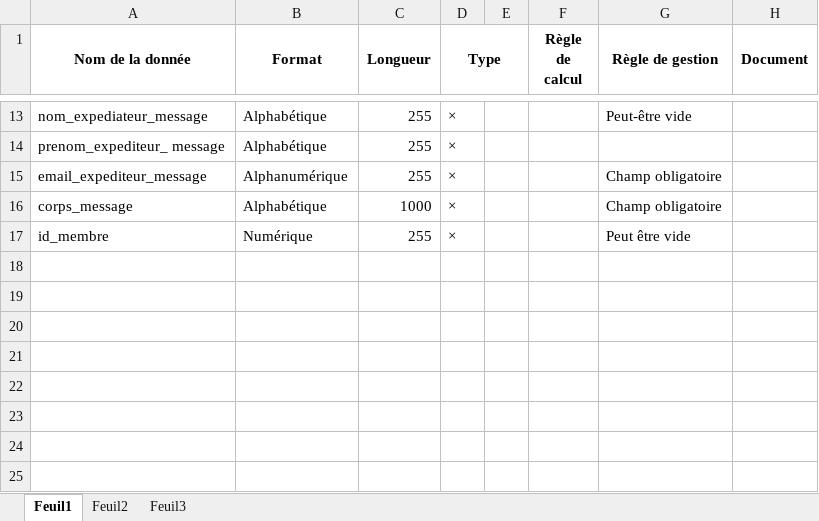
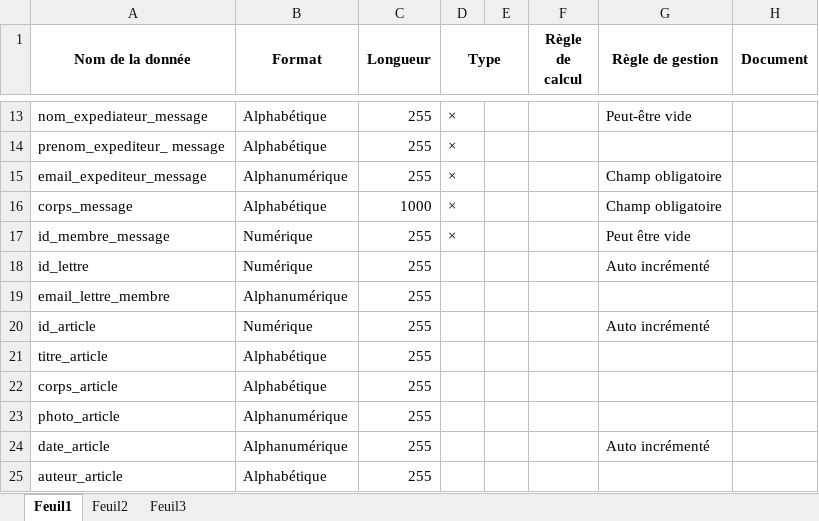
Before and after one commit to Honomatopic/Soamada, an Excel workbook: doc/dico_donnees.xlsx, sheet Feuil1, drawn as a sheet; only a part is shown, gaps mark what is left out; values as stored, in another font and other column widths than the file's, no borders; the diff names each change by its address in the sheet, - before the commit and + after, or states it on an @@ line.

Commit message:
Formulaire création d'un article

```diff
--- a/doc/dico_donnees.xlsx (sheet Feuil1)
+++ b/doc/dico_donnees.xlsx (sheet Feuil1)
-A17 (Nom de la donnée): id_membre
+A17 (Nom de la donnée): id_membre_message
+row 18: id_lettre | Numérique | 255 |  |  |  | Auto incrémenté
+row 19: email_lettre_membre | Alphanumérique | 255
+row 20: id_article | Numérique | 255 |  |  |  | Auto incrémenté
+row 21: titre_article | Alphabétique | 255
+row 22: corps_article | Alphabétique | 255
+row 23: photo_article | Alphanumérique | 255
+row 24: date_article | Alphanumérique | 255 |  |  |  | Auto incrémenté
+row 25: auteur_article | Alphabétique | 255
```
Also changed, not shown: 26 other files.
